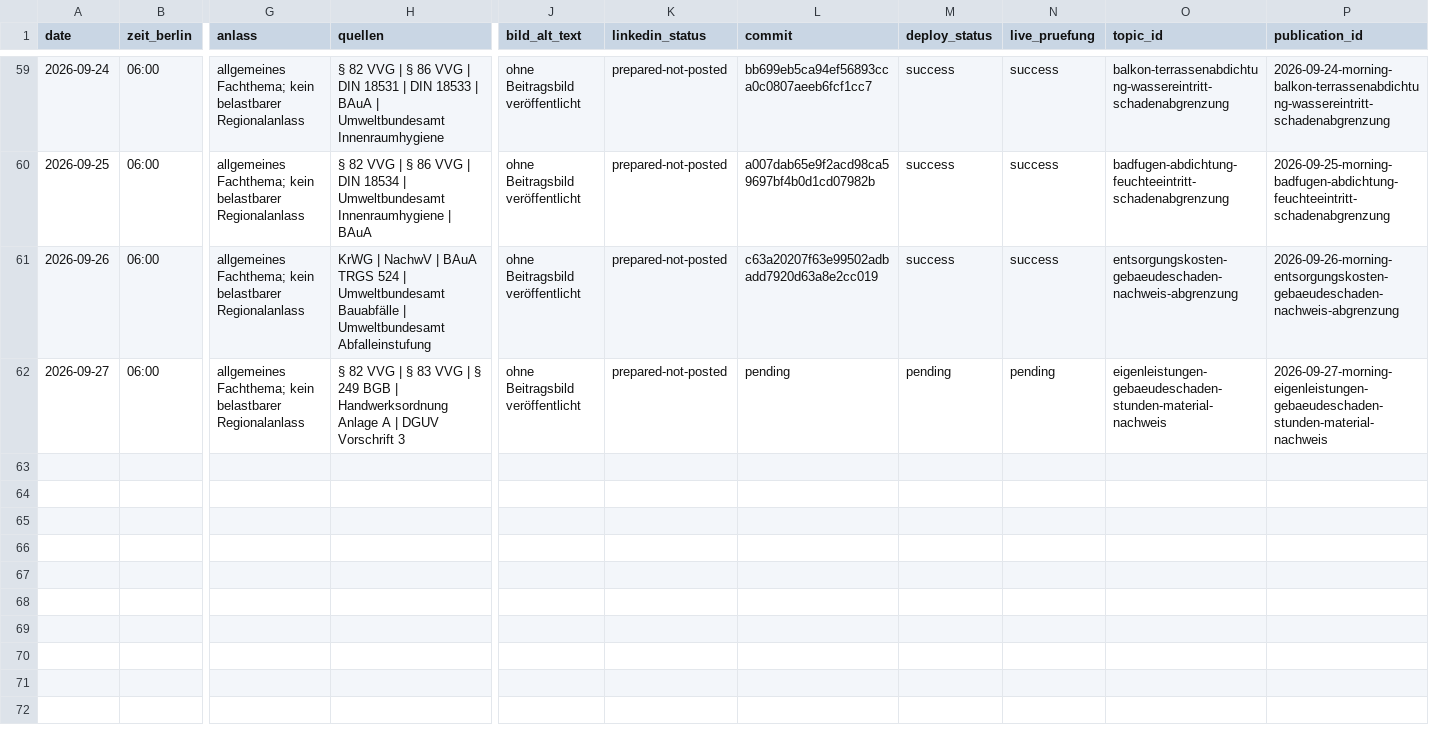
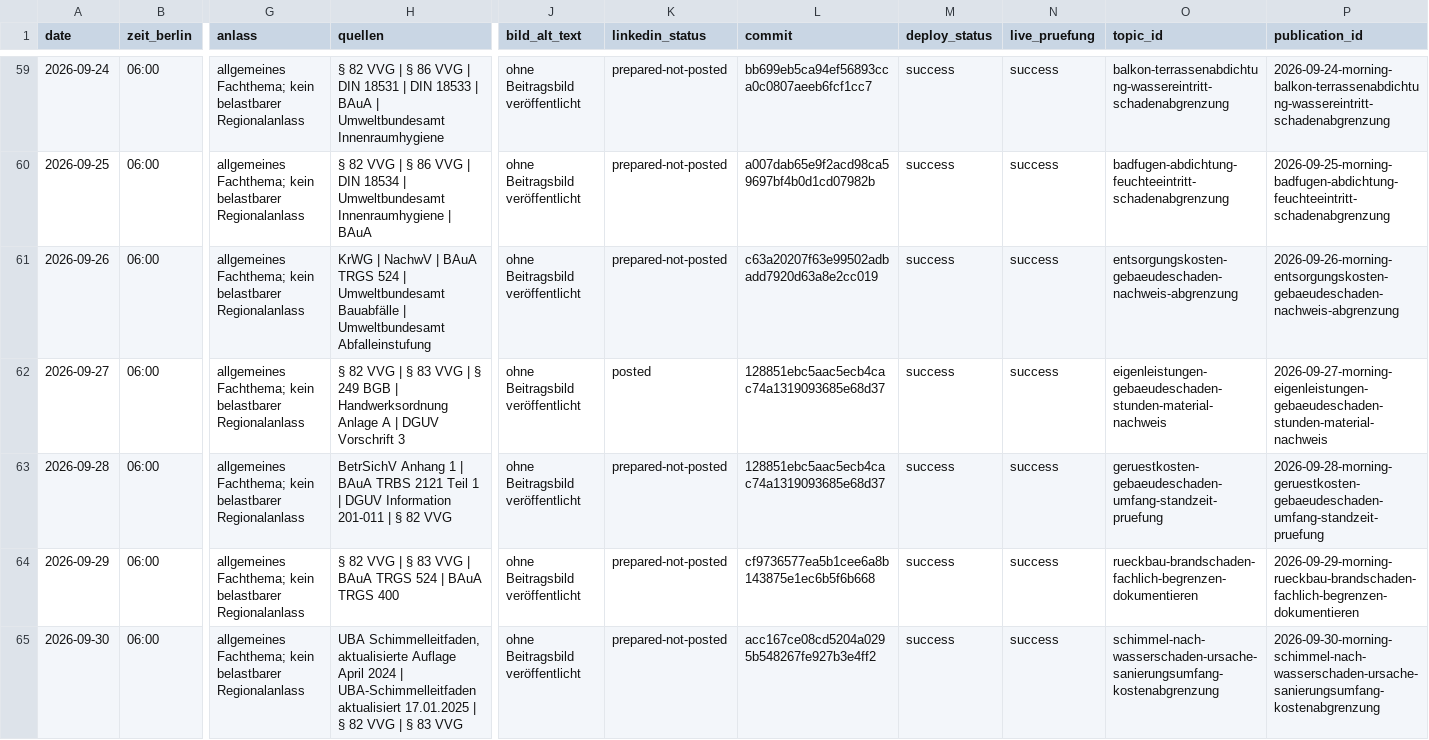
Before and after one commit to Chris-GD13/sv-netzwerk, a CSV file: docs/fachbeitrag-veroeffentlichungsprotokoll.csv, drawn as a sheet; only a part is shown, gaps mark what is left out; rows hold the shown columns only; the diff covers the shown part only; the diff names each change by its address in the sheet, - before the commit and + after, or states it on an @@ line.

Commit message:
Fachbeitrag Rauch- und Wärmeabzug nach Brandschaden

```diff
--- a/docs/fachbeitrag-veroeffentlichungsprotokoll.csv
+++ b/docs/fachbeitrag-veroeffentlichungsprotokoll.csv
-K62 (linkedin_status): prepared-not-posted
+K62 (linkedin_status): posted
-L62 (commit): pending
+L62 (commit): 128851ebc5aac5ecb4cac74a1319093685e68d37
-M62 (deploy_status): pending
+M62 (deploy_status): success
-N62 (live_pruefung): pending
+N62 (live_pruefung): success
+row 63: 2026-09-28 | 06:00 | allgemeines Fachthema; kein belastbarer Regionalanlass | BetrSichV Anhang 1 | BAuA TRBS 2121 Teil 1 | DGUV Information 201-011 | § 82 VVG | ohne Beitragsbild veröffentlicht | prepared-not-posted | 128851ebc5aac5ecb4cac74a1319093685e68d37 | success | success | geruestkosten-gebaeudeschaden-umfang-standzeit-pruefung | 2026-09-28-morning-geruestkosten-gebaeudeschaden-umfang-standzeit-pruefung
+row 64: 2026-09-29 | 06:00 | allgemeines Fachthema; kein belastbarer Regionalanlass | § 82 VVG | § 83 VVG | BAuA TRGS 524 | BAuA TRGS 400 | ohne Beitragsbild veröffentlicht | prepared-not-posted | cf9736577ea5b1cee6a8b143875e1ec6b5f6b668 | success | success | rueckbau-brandschaden-fachlich-begrenzen-dokumentieren | 2026-09-29-morning-rueckbau-brandschaden-fachlich-begrenzen-dokumentieren
+row 65: 2026-09-30 | 06:00 | allgemeines Fachthema; kein belastbarer Regionalanlass | UBA Schimmelleitfaden, aktualisierte Auflage April 2024 | UBA-Schimmelleitfaden aktualisiert 17.01.2025 | § 82 VVG | § 83 VVG | ohne Beitragsbild veröffentlicht | prepared-not-posted | acc167ce08cd5204a0295b548267fe927b3e4ff2 | success | success | schimmel-nach-wasserschaden-ursache-sanierungsumfang-kostenabgrenzung | 2026-09-30-morning-schimmel-nach-wasserschaden-ursache-sanierungsumfang-kostenabgrenzung
```
Also changed, not shown: 4 added rows elsewhere in this file, 5 other files.
